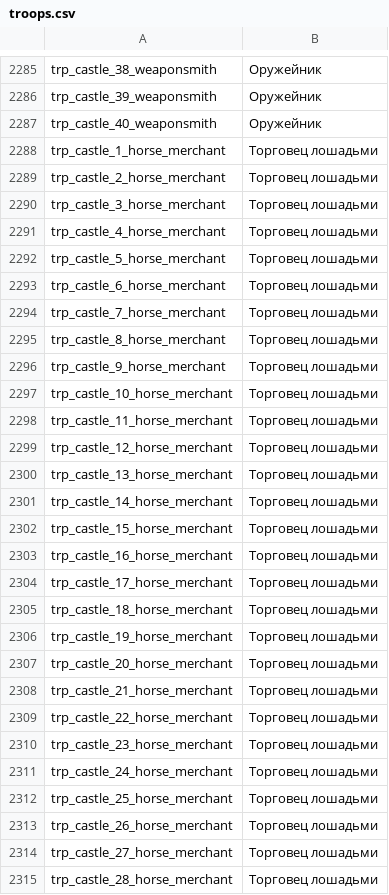
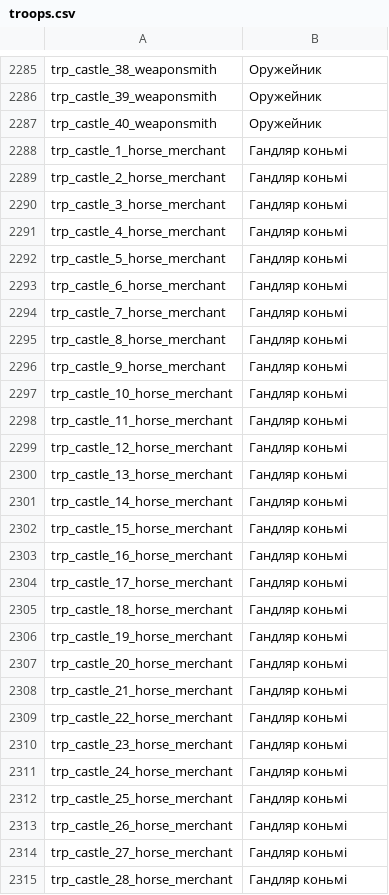
Before and after one commit to alex-rusakevich/belgame-mnb-aim, a CSV file: translation/Modules/Ogniem i Mieczem/languages/be/troops.csv, drawn as a sheet; only a part is shown, gaps mark what is left out; the diff covers the shown part only.

Commit message:
Translation progress

```diff
--- a/translation/Modules/Ogniem i Mieczem/languages/be/troops.csv
+++ b/translation/Modules/Ogniem i Mieczem/languages/be/troops.csv
@@ -2287,29 +2287,29 @@ trp_castle_39_weaponsmith|Оружейник
 trp_castle_40_weaponsmith|Оружейник
-trp_castle_1_horse_merchant|Торговец лошадьми
-trp_castle_2_horse_merchant|Торговец лошадьми
-trp_castle_3_horse_merchant|Торговец лошадьми
-trp_castle_4_horse_merchant|Торговец лошадьми
-trp_castle_5_horse_merchant|Торговец лошадьми
-trp_castle_6_horse_merchant|Торговец лошадьми
-trp_castle_7_horse_merchant|Торговец лошадьми
-trp_castle_8_horse_merchant|Торговец лошадьми
-trp_castle_9_horse_merchant|Торговец лошадьми
-trp_castle_10_horse_merchant|Торговец лошадьми
-trp_castle_11_horse_merchant|Торговец лошадьми
-trp_castle_12_horse_merchant|Торговец лошадьми
-trp_castle_13_horse_merchant|Торговец лошадьми
-trp_castle_14_horse_merchant|Торговец лошадьми
-trp_castle_15_horse_merchant|Торговец лошадьми
-trp_castle_16_horse_merchant|Торговец лошадьми
-trp_castle_17_horse_merchant|Торговец лошадьми
-trp_castle_18_horse_merchant|Торговец лошадьми
-trp_castle_19_horse_merchant|Торговец лошадьми
-trp_castle_20_horse_merchant|Торговец лошадьми
-trp_castle_21_horse_merchant|Торговец лошадьми
-trp_castle_22_horse_merchant|Торговец лошадьми
-trp_castle_23_horse_merchant|Торговец лошадьми
-trp_castle_24_horse_merchant|Торговец лошадьми
-trp_castle_25_horse_merchant|Торговец лошадьми
-trp_castle_26_horse_merchant|Торговец лошадьми
-trp_castle_27_horse_merchant|Торговец лошадьми
-trp_castle_28_horse_merchant|Торговец лошадьми
+trp_castle_1_horse_merchant|Гандляр коньмі
+trp_castle_2_horse_merchant|Гандляр коньмі
+trp_castle_3_horse_merchant|Гандляр коньмі
+trp_castle_4_horse_merchant|Гандляр коньмі
+trp_castle_5_horse_merchant|Гандляр коньмі
+trp_castle_6_horse_merchant|Гандляр коньмі
+trp_castle_7_horse_merchant|Гандляр коньмі
+trp_castle_8_horse_merchant|Гандляр коньмі
+trp_castle_9_horse_merchant|Гандляр коньмі
+trp_castle_10_horse_merchant|Гандляр коньмі
+trp_castle_11_horse_merchant|Гандляр коньмі
+trp_castle_12_horse_merchant|Гандляр коньмі
+trp_castle_13_horse_merchant|Гандляр коньмі
+trp_castle_14_horse_merchant|Гандляр коньмі
+trp_castle_15_horse_merchant|Гандляр коньмі
+trp_castle_16_horse_merchant|Гандляр коньмі
+trp_castle_17_horse_merchant|Гандляр коньмі
+trp_castle_18_horse_merchant|Гандляр коньмі
+trp_castle_19_horse_merchant|Гандляр коньмі
+trp_castle_20_horse_merchant|Гандляр коньмі
+trp_castle_21_horse_merchant|Гандляр коньмі
+trp_castle_22_horse_merchant|Гандляр коньмі
+trp_castle_23_horse_merchant|Гандляр коньмі
+trp_castle_24_horse_merchant|Гандляр коньмі
+trp_castle_25_horse_merchant|Гандляр коньмі
+trp_castle_26_horse_merchant|Гандляр коньмі
+trp_castle_27_horse_merchant|Гандляр коньмі
+trp_castle_28_horse_merchant|Гандляр коньмі
```
Also changed, not shown: 58 edited cells elsewhere in this file, translation/languages/be/ui.csv, translation/languages/be/uimain.csv, 3 other files.
